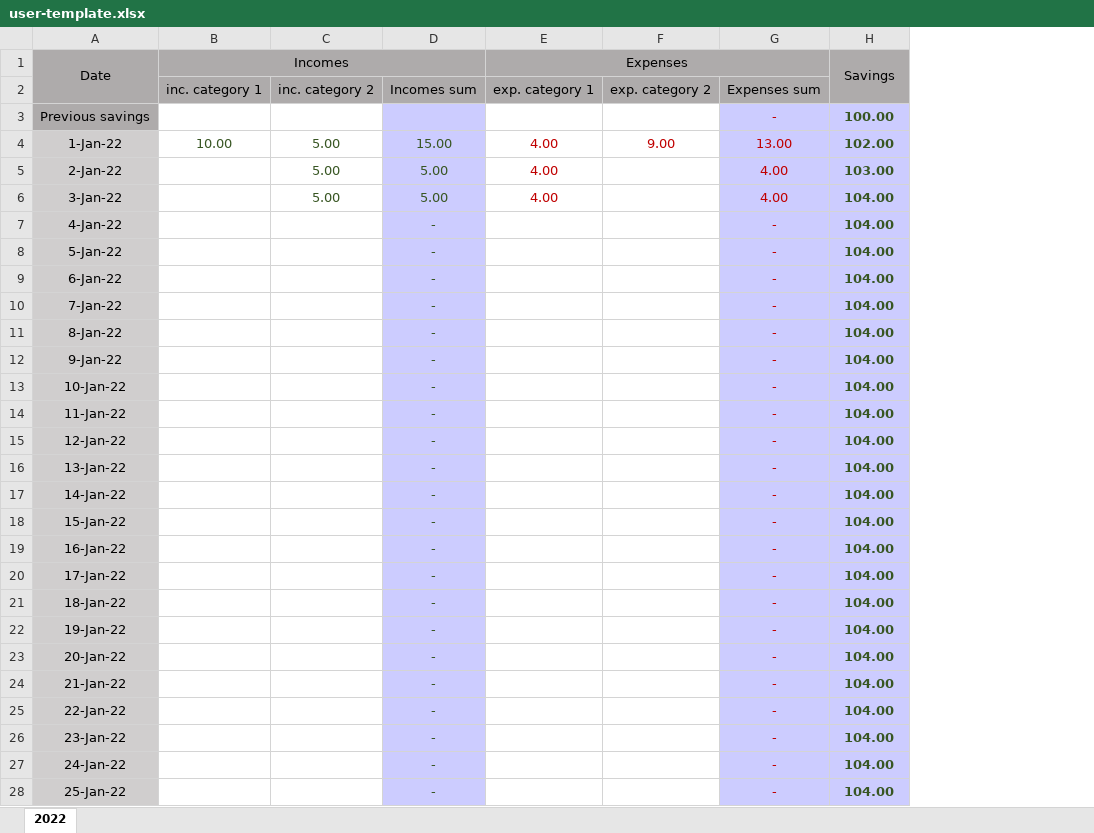
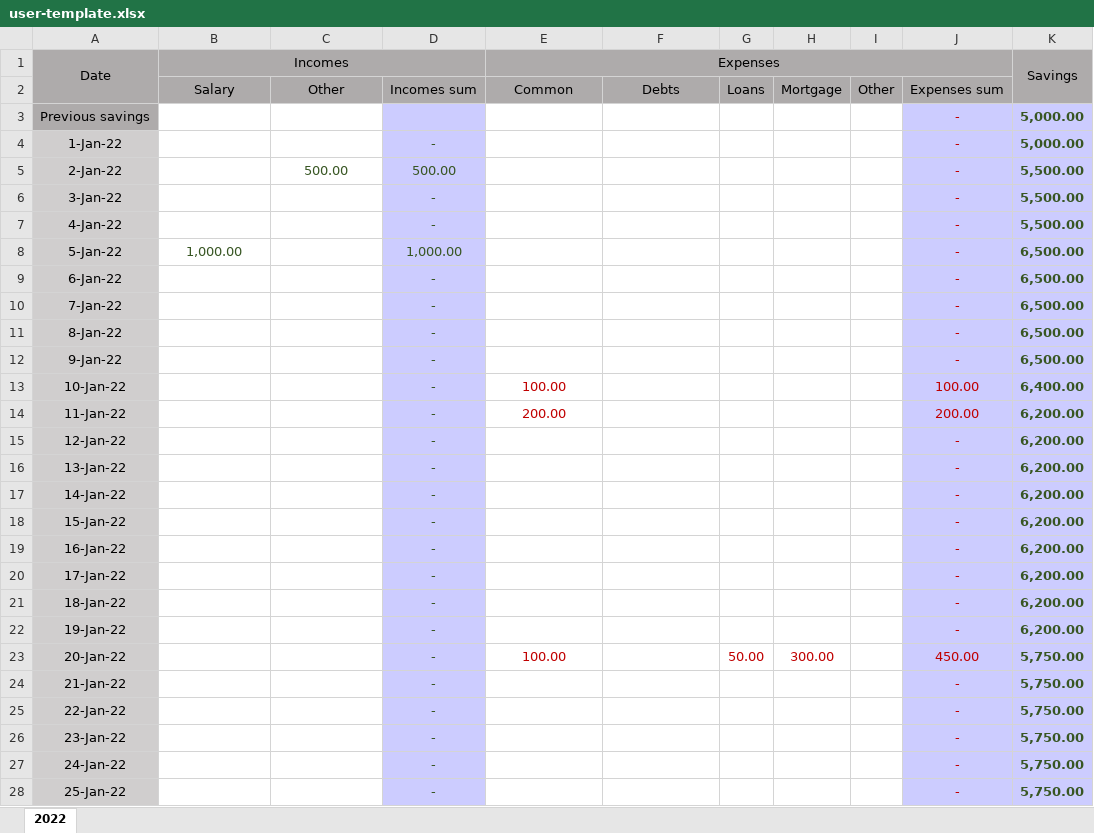
Before and after one commit to gasymovrv/money-manager, an Excel workbook: backend/backend-app/src/main/resources/xlsx/user-template.xlsx, sheet 2022, drawn as a sheet; only a part is shown; values as stored, in another font and other column widths than the file's, no borders; conditional formats not drawn; removed rows and columns are numbered as before the commit, all else as after; the diff covers the shown part only; the diff names each change by its address in the sheet, - before the commit and + after, or states it on an @@ line.

```diff
--- a/backend/backend-app/src/main/resources/xlsx/user-template.xlsx (sheet 2022)
+++ b/backend/backend-app/src/main/resources/xlsx/user-template.xlsx (sheet 2022)
+column G, row 23: 50.00
+column H, row 23: 300.00
+column I, empty
-row 2:  | inc. category 1 | inc. category 2 | Incomes sum | exp. category 1 | exp. category 2 | Expenses sum
+row 2:  | Salary | Other | Incomes sum | Common | Debts | Loans | Mortgage | Other | Expenses sum
-K3 (Savings): 100.00
+K3 (Savings): 5,000.00
-B4 (Incomes): 10.00
+B4 (Incomes): (empty)
-C4: 5.00
+C4: (empty)
-D4: 15.00
+D4: -
-E4:E6 (Expenses): 4.00
+E4:E6 (Expenses): (empty)
-F4: 9.00
+F4: (empty)
-J4: 13.00
+J4: -
-K4 (Savings): 102.00
+K4 (Savings): 5,000.00
-C5: 5.00
+C5: 500.00
-D5: 5.00
+D5: 500.00
-J5:J6: 4.00
+J5:J6: -
-K5 (Savings): 103.00
+K5 (Savings): 5,500.00
-C6: 5.00
+C6: (empty)
-D6: 5.00
+D6: -
-K6:K7 (Savings): 104.00
+K6:K7 (Savings): 5,500.00
-B8 (Incomes): (empty)
+B8 (Incomes): 1,000.00
-D8: -
+D8: 1,000.00
-K8:K12 (Savings): 104.00
+K8:K12 (Savings): 6,500.00
-E13 (Expenses): (empty)
+E13 (Expenses): 100.00
-J13: -
+J13: 100.00
-K13 (Savings): 104.00
+K13 (Savings): 6,400.00
-E14 (Expenses): (empty)
+E14 (Expenses): 200.00
-J14: -
+J14: 200.00
-K14:K22 (Savings): 104.00
+K14:K22 (Savings): 6,200.00
-E23 (Expenses): (empty)
+E23 (Expenses): 100.00
-J23: -
+J23: 450.00
-K23:K28 (Savings): 104.00
+K23:K28 (Savings): 5,750.00
```
Also changed, not shown: 361 edited cells elsewhere in this sheet, formulas that keep their value, 6 other files.
